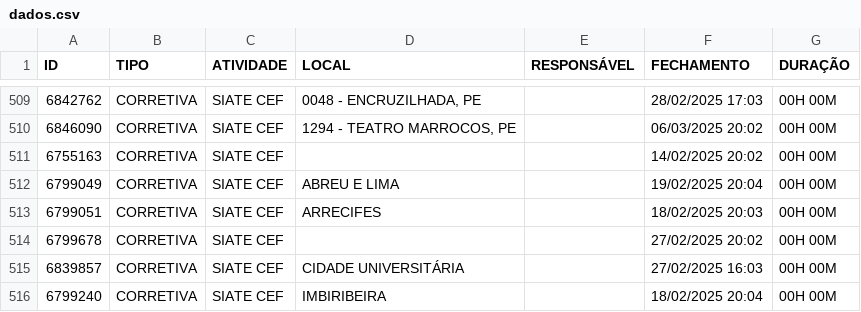
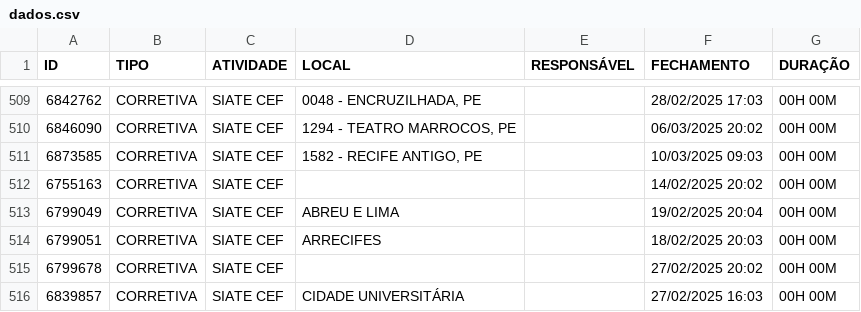
Before and after one commit to m1caelvr/BOT_CEF, a CSV file: data/dados.csv, drawn as a sheet; only a part is shown, gaps mark what is left out; the shorter side is filled out with more unchanged rows.

```diff
--- a/data/dados.csv
+++ b/data/dados.csv
@@ -510,2 +510,3 @@ ID,TIPO,ATIVIDADE,LOCAL,RESPONSÁVEL,FECHAMENTO,DURAÇÃO
 6846090,CORRETIVA,SIATE CEF,"1294 - TEATRO MARROCOS, PE",,06/03/2025 20:02,00H 00M
+6873585,CORRETIVA,SIATE CEF,"1582 - RECIFE ANTIGO, PE",,10/03/2025 09:03,00H 00M
 6755163,CORRETIVA,SIATE CEF,,,14/02/2025 20:02,00H 00M
```
